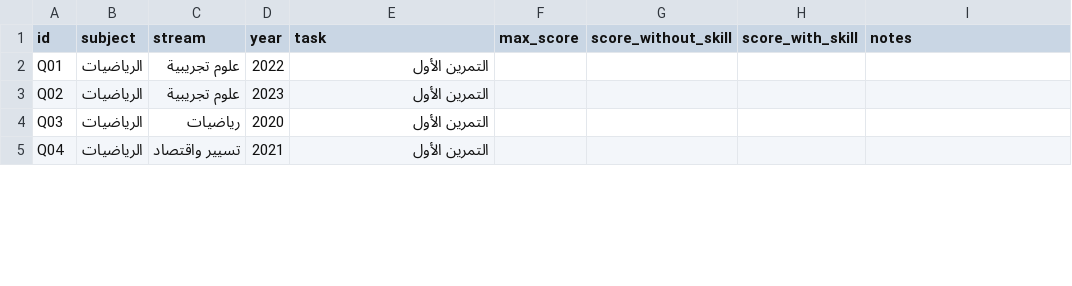
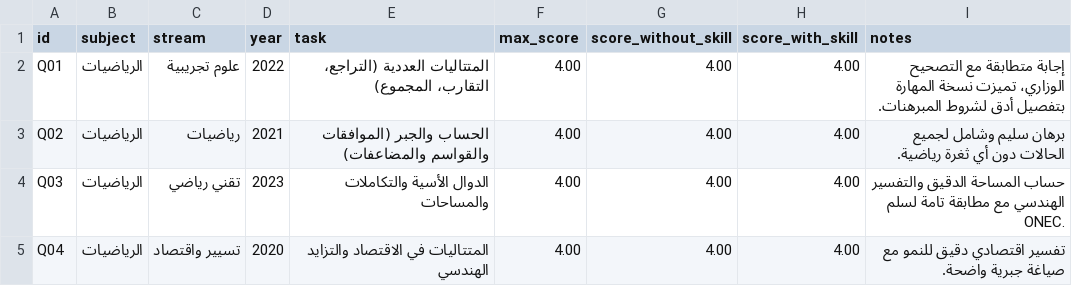
Before and after one commit to mohammedouassimbentebba-collab/algeria-ai-pedagogy, a CSV file: eval_pack/scoring_sheet.csv, drawn as a sheet; only a part is shown; the diff covers the shown part only.

```diff
--- a/eval_pack/scoring_sheet.csv
+++ b/eval_pack/scoring_sheet.csv
@@ -1,5 +1,5 @@
 id,subject,stream,year,task,max_score,score_without_skill,score_with_skill,notes
-Q01,الرياضيات,علوم تجريبية,2022,التمرين الأول,,,,
-Q02,الرياضيات,علوم تجريبية,2023,التمرين الأول,,,,
-Q03,الرياضيات,رياضيات,2020,التمرين الأول,,,,
-Q04,الرياضيات,تسيير واقتصاد,2021,التمرين الأول,,,,
+Q01,الرياضيات,علوم تجريبية,2022,"المتتاليات العددية (التراجع، التقارب، المجموع)",4.00,4.00,4.00,"إجابة متطابقة مع التصحيح الوزاري، تميزت نسخة المهارة بتفصيل أدق لشروط المبرهنات."
+Q02,الرياضيات,رياضيات,2021,"الحساب والجبر (الموافقات والقواسم والمضاعفات)",4.00,4.00,4.00,"برهان سليم وشامل لجميع الحالات دون أي ثغرة رياضية."
+Q03,الرياضيات,تقني رياضي,2023,"الدوال الأسية والتكاملات والمساحات",4.00,4.00,4.00,"حساب المساحة الدقيق والتفسير الهندسي مع مطابقة تامة لسلم ONEC."
+Q04,الرياضيات,تسيير واقتصاد,2020,"المتتاليات في الاقتصاد والتزايد الهندسي",4.00,4.00,4.00,"تفسير اقتصادي دقيق للنمو مع صياغة جبرية واضحة."
```
Also changed, not shown: 100 edited cells elsewhere in this file, 5 other files.
